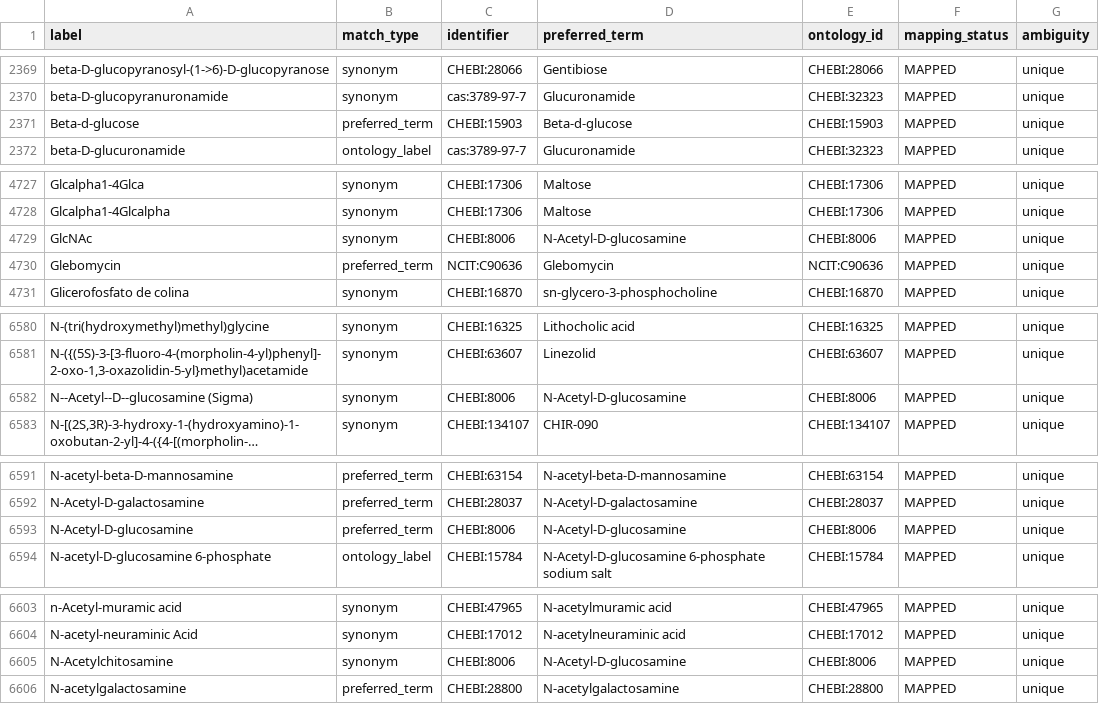
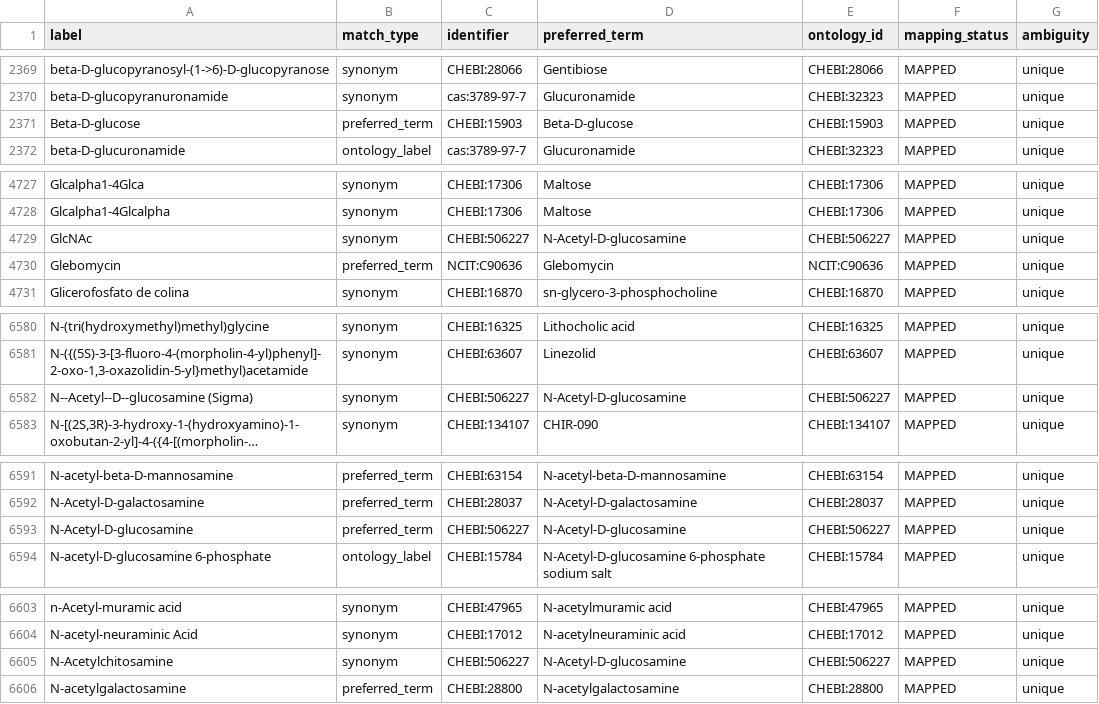
Before and after one commit to CultureBotAI/MediaIngredientMech, a CSV file: docs/data/label_index.csv, drawn as a sheet; only a part is shown, gaps mark what is left out; long unchanged cells end in …; the diff covers the shown part only; the diff names each change by its address in the sheet, - before the commit and + after, or states it on an @@ line.

Commit message:
Fix lowercase stereodescriptor labels

```diff
--- a/docs/data/label_index.csv
+++ b/docs/data/label_index.csv
-A2371 (label): Beta-d-glucose
+A2371 (label): Beta-D-glucose
-D2371 (preferred_term): Beta-d-glucose
+D2371 (preferred_term): Beta-D-glucose
-C4729 (identifier): CHEBI:8006
+C4729 (identifier): CHEBI:506227
-E4729 (ontology_id): CHEBI:8006
+E4729 (ontology_id): CHEBI:506227
-C6582 (identifier): CHEBI:8006
+C6582 (identifier): CHEBI:506227
-E6582 (ontology_id): CHEBI:8006
+E6582 (ontology_id): CHEBI:506227
-C6593 (identifier): CHEBI:8006
+C6593 (identifier): CHEBI:506227
-E6593 (ontology_id): CHEBI:8006
+E6593 (ontology_id): CHEBI:506227
-C6605 (identifier): CHEBI:8006
+C6605 (identifier): CHEBI:506227
-E6605 (ontology_id): CHEBI:8006
+E6605 (ontology_id): CHEBI:506227
```
Also changed, not shown: 2 removed rows and 12 edited cells elsewhere in this file, data/curated/all_ingredients_index.csv, data/curated/mapped_ingredients_index.csv, 23 other files.
